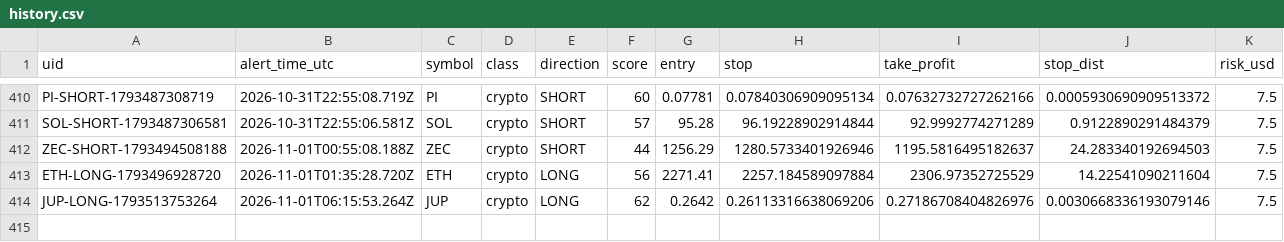
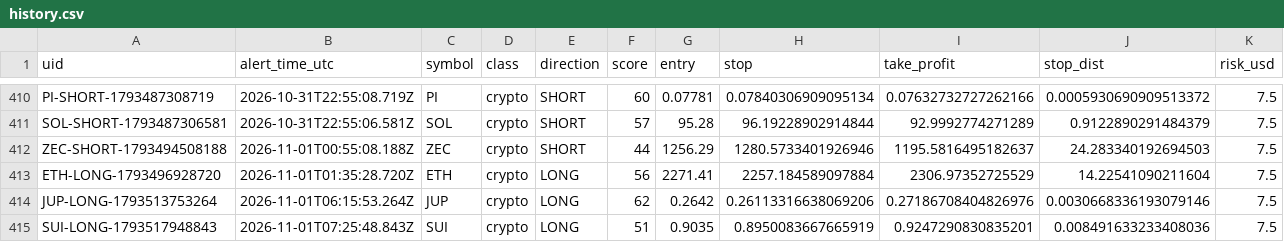
Before and after one commit to dan-spe06/surge-radar, a CSV file: data/history.csv, drawn as a sheet; only a part is shown, gaps mark what is left out; rows hold the shown columns only; the diff names each change by its address in the sheet, - before the commit and + after, or states it on an @@ line.

```diff
--- a/data/history.csv
+++ b/data/history.csv
+row 415: SUI-LONG-1793517948843 | 2026-11-01T07:25:48.843Z | SUI | crypto | LONG | 51 | 0.9035 | 0.8950083667665919 | 0.9247290830835201 | 0.008491633233408036 | 7.5
```
Also changed, not shown: 4 other files.
